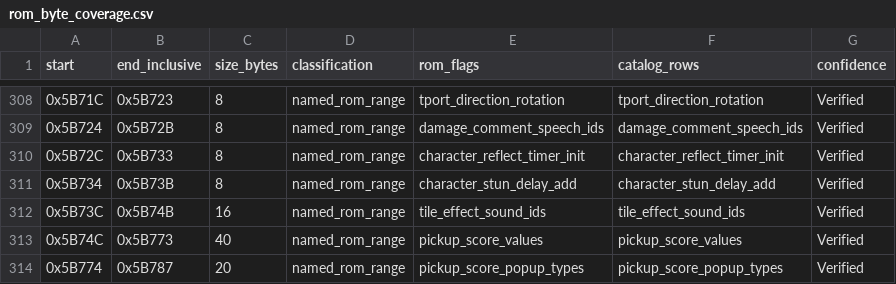
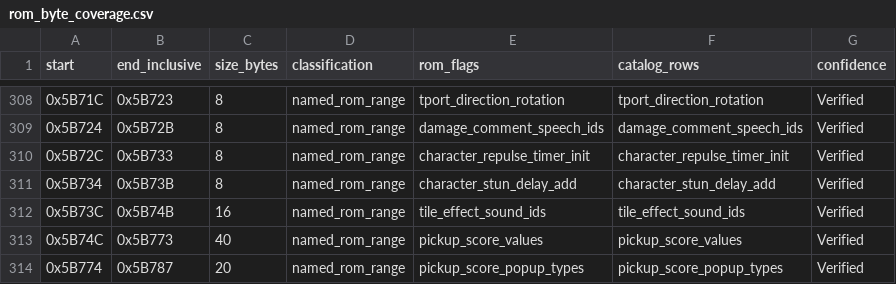
Before and after one commit to alinsavix/gauntlet-gamerom-ai-reveng, a CSV file: doc/generated/rom_byte_coverage.csv, drawn as a sheet; only a part is shown, gaps mark what is left out.

```diff
--- a/doc/generated/rom_byte_coverage.csv
+++ b/doc/generated/rom_byte_coverage.csv
@@ -309,3 +309,3 @@ start,end_inclusive,size_bytes,classification,rom_flags,catalog_rows,confidence
 0x5B724,0x5B72B,8,named_rom_range,damage_comment_speech_ids,damage_comment_speech_ids,Verified
-0x5B72C,0x5B733,8,named_rom_range,character_reflect_timer_init,character_reflect_timer_init,Verified
+0x5B72C,0x5B733,8,named_rom_range,character_repulse_timer_init,character_repulse_timer_init,Verified
 0x5B734,0x5B73B,8,named_rom_range,character_stun_delay_add,character_stun_delay_add,Verified
```
Also changed, not shown: doc/generated/callable_contract_coverage.csv, doc/generated/ram_linear_reconciliation.csv, 20 other files.
